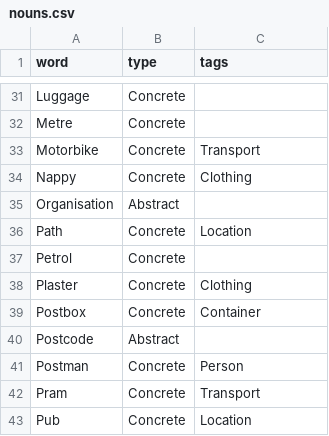
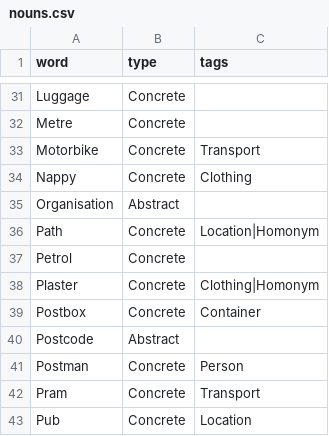
Before and after one commit to ByJohn/word-list, a CSV file: words/en-gb/nouns.csv, drawn as a sheet; only a part is shown, gaps mark what is left out.

```diff
--- a/words/en-gb/nouns.csv
+++ b/words/en-gb/nouns.csv
@@ -35,5 +35,5 @@ Nappy,Concrete,Clothing
 Organisation,Abstract,
-Path,Concrete,Location
+Path,Concrete,Location|Homonym
 Petrol,Concrete,
-Plaster,Concrete,Clothing
+Plaster,Concrete,Clothing|Homonym
 Postbox,Concrete,Container
```
Also changed, not shown: words/en-us/nouns.csv, words/en/adjectives.csv, 4 other files.
